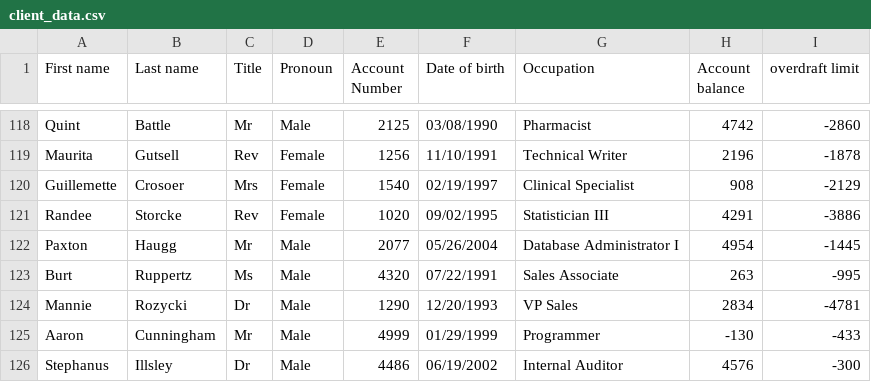
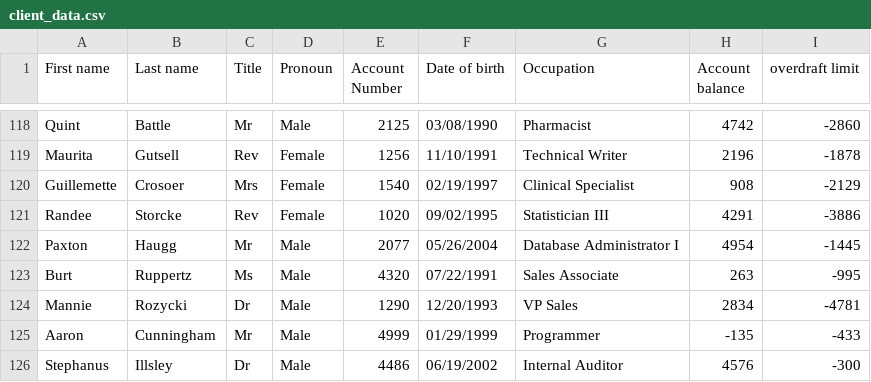
Before and after one commit to Aaron-Cunningham/Bank-Management-System, a CSV file: data/client_data.csv, drawn as a sheet; only a part is shown, gaps mark what is left out.

Commit message:
Client data updated

```diff
--- a/data/client_data.csv
+++ b/data/client_data.csv
@@ -124,3 +124,3 @@ Burt,Ruppertz,Ms,Male,4320,07/22/1991,Sales Associate,263,-995
 Mannie,Rozycki,Dr,Male,1290,12/20/1993,VP Sales,2834,-4781
-Aaron,Cunningham,Mr,Male,4999,01/29/1999,Programmer,-130,-433
+Aaron,Cunningham,Mr,Male,4999,01/29/1999,Programmer,-135,-433
 Stephanus,Illsley,Dr,Male,4486,06/19/2002,Internal Auditor,4576,-300
```
